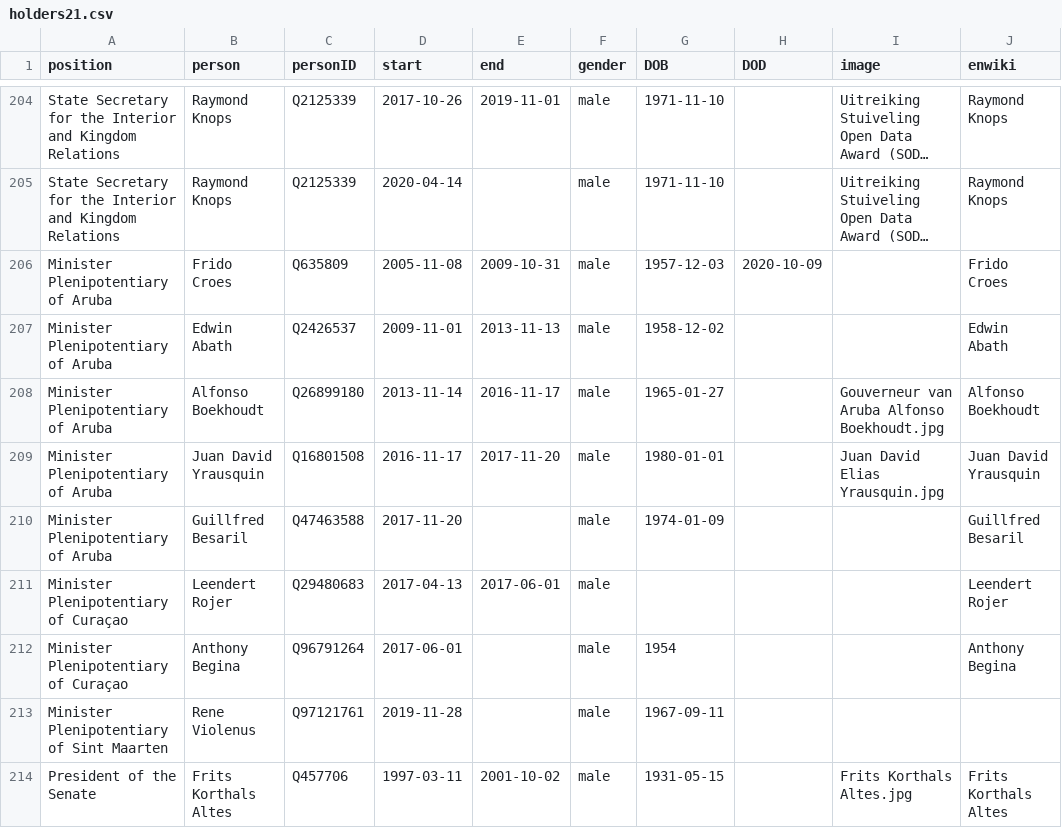
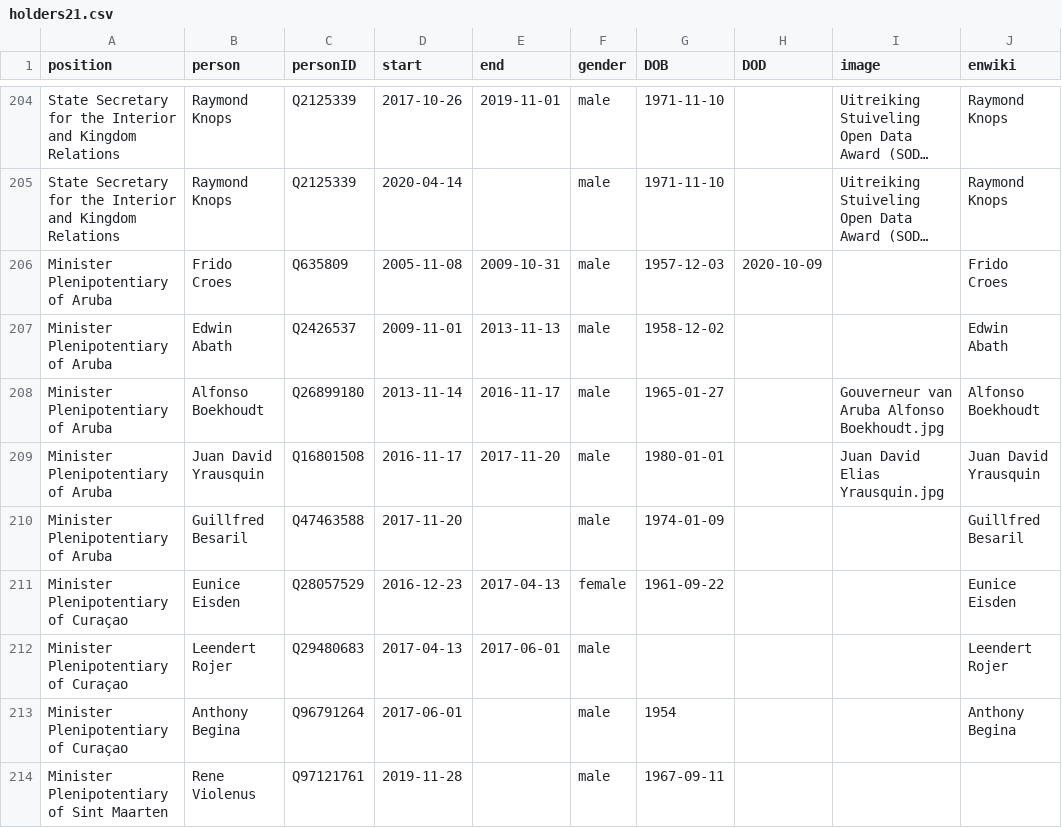
Before and after one commit to every-politician-scrapers/netherlands-cabinet, a CSV file: html/holders21.csv, drawn as a sheet; only a part is shown, gaps mark what is left out; the shorter side is filled out with more unchanged rows; long unchanged cells end in …; the diff names each change by its address in the sheet, - before the commit and + after, or states it on an @@ line.

Commit message:
HTML update

```diff
--- a/html/holders21.csv
+++ b/html/holders21.csv
+row 211: Minister Plenipotentiary of Curaçao | Eunice Eisden | Q28057529 | 2016-12-23 | 2017-04-13 | female | 1961-09-22 |  |  | Eunice Eisden
```
